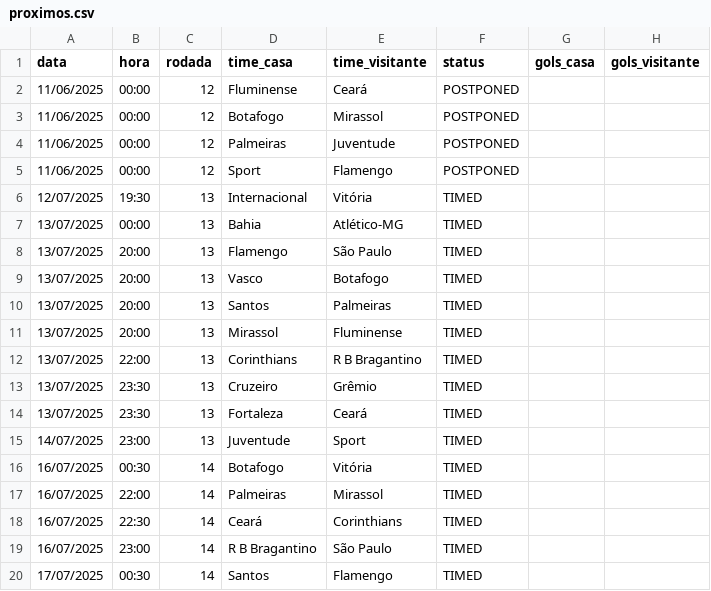
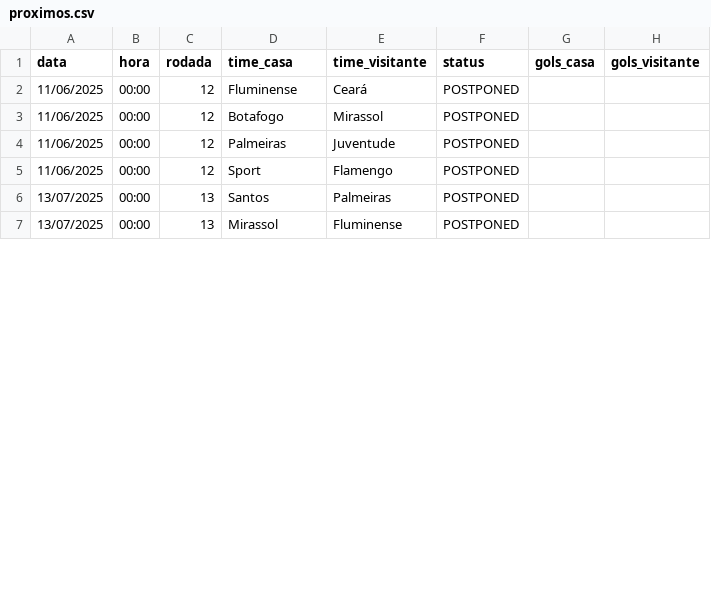
Before and after one commit to tlvzz/BR2025, a CSV file: dados/proximos.csv, drawn as a sheet; only a part is shown; the diff covers the shown part only.

```diff
--- a/dados/proximos.csv
+++ b/dados/proximos.csv
@@ -5,16 +5,3 @@ data,hora,rodada,time_casa,time_visitante,status,gols_casa,gols_visitante
 11/06/2025,00:00,12,Sport,Flamengo,POSTPONED,,
-12/07/2025,19:30,13,Internacional,Vitória,TIMED,,
-13/07/2025,00:00,13,Bahia,Atlético-MG,TIMED,,
-13/07/2025,20:00,13,Flamengo,São Paulo,TIMED,,
-13/07/2025,20:00,13,Vasco,Botafogo,TIMED,,
-13/07/2025,20:00,13,Santos,Palmeiras,TIMED,,
-13/07/2025,20:00,13,Mirassol,Fluminense,TIMED,,
-13/07/2025,22:00,13,Corinthians,R B Bragantino,TIMED,,
-13/07/2025,23:30,13,Cruzeiro,Grêmio,TIMED,,
-13/07/2025,23:30,13,Fortaleza,Ceará,TIMED,,
-14/07/2025,23:00,13,Juventude,Sport,TIMED,,
-16/07/2025,00:30,14,Botafogo,Vitória,TIMED,,
-16/07/2025,22:00,14,Palmeiras,Mirassol,TIMED,,
-16/07/2025,22:30,14,Ceará,Corinthians,TIMED,,
-16/07/2025,23:00,14,R B Bragantino,São Paulo,TIMED,,
-17/07/2025,00:30,14,Santos,Flamengo,TIMED,,
+13/07/2025,00:00,13,Santos,Palmeiras,POSTPONED,,
+13/07/2025,00:00,13,Mirassol,Fluminense,POSTPONED,,
```
Also changed, not shown: 2 added rows, 2 removed rows and 14 edited cells elsewhere in this file, dados/resultados.csv.
